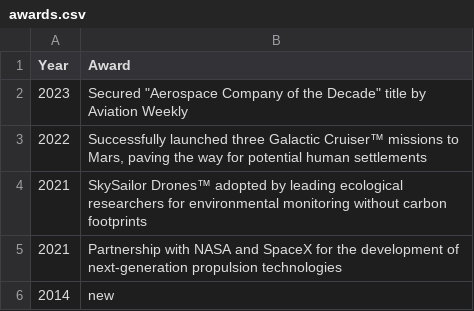
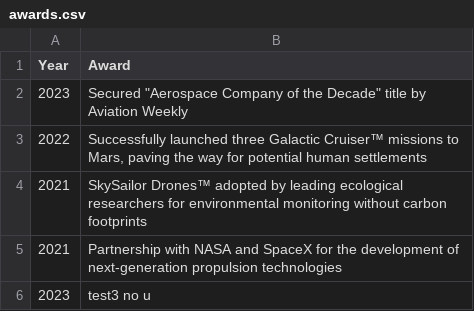
Before and after one commit to Will-Alger/ASE230-orion-aerospace-dynamics-website, a CSV file: data/csv/awards.csv, drawn as a sheet; removed rows and columns are numbered as before the commit, all else as after; the diff names each change by its address in the sheet, - before the commit and + after, or states it on an @@ line.

```diff
--- a/data/csv/awards.csv
+++ b/data/csv/awards.csv
-row 6: 2014 | new
+row 6: 2023 | test3 no u
```
Also changed, not shown: 5 other files.
